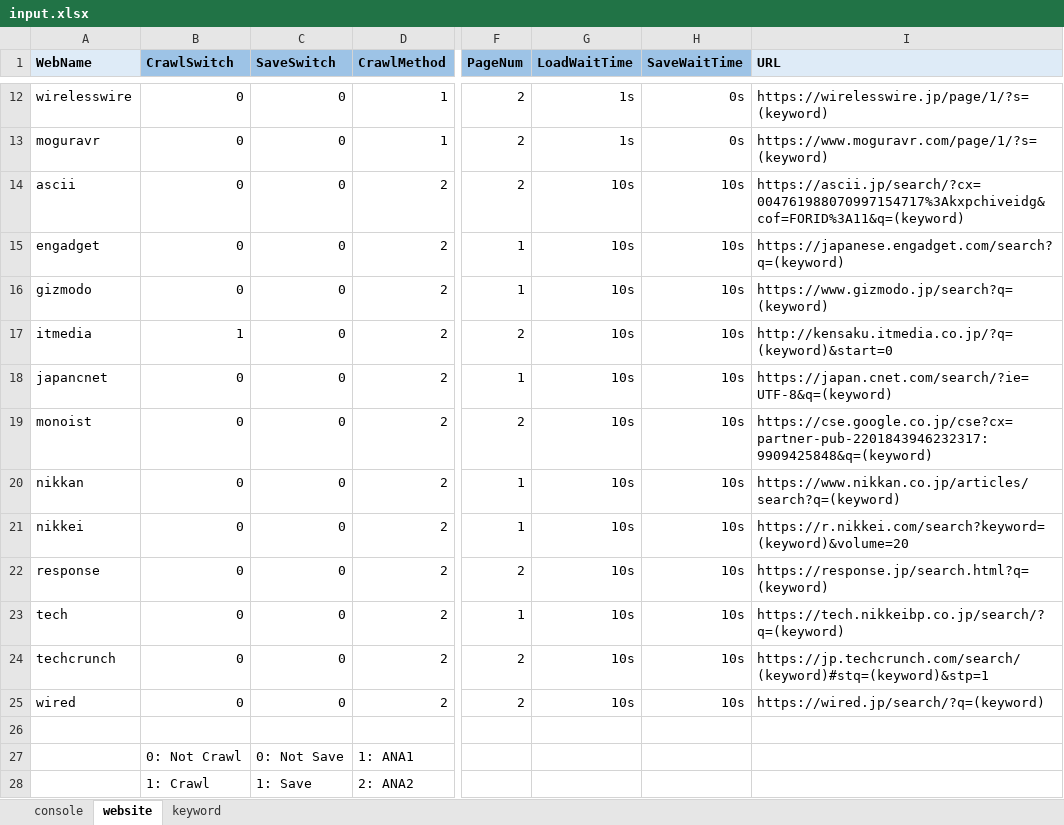
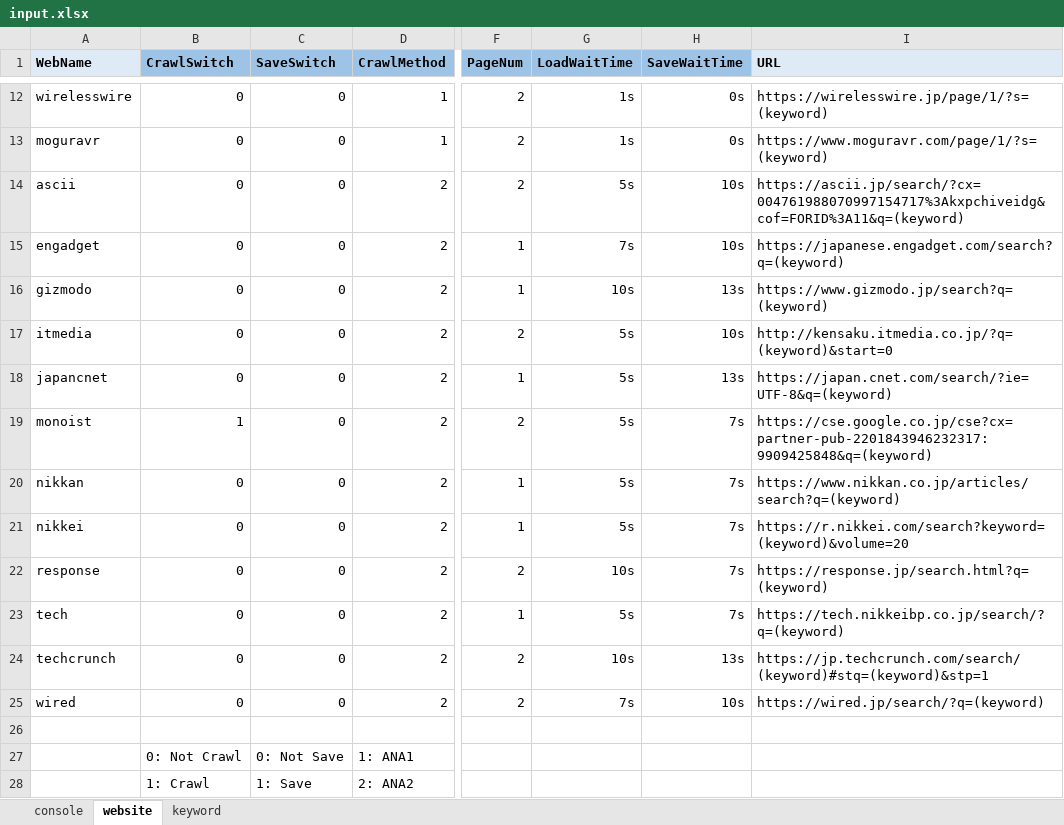
Before and after one commit to ACSVN/A_Project_For_2020, an Excel workbook: input.xlsx, sheet website, drawn as a sheet; only a part is shown, gaps mark what is left out; values as stored, in another font and other column widths than the file's, no borders; conditional formats not drawn; the diff names each change by its address in the sheet, - before the commit and + after, or states it on an @@ line.

Commit message:
Slight change for input file (monoist waittime)

```diff
--- a/input.xlsx (sheet website)
+++ b/input.xlsx (sheet website)
-G14 (LoadWaitTime): 10s
+G14 (LoadWaitTime): 5s
-G15 (LoadWaitTime): 10s
+G15 (LoadWaitTime): 7s
-H16 (SaveWaitTime): 10s
+H16 (SaveWaitTime): 13s
-B17 (CrawlSwitch): 1
+B17 (CrawlSwitch): 0
-G17:G21 (LoadWaitTime): 10s
+G17:G21 (LoadWaitTime): 5s
-H18 (SaveWaitTime): 10s
+H18 (SaveWaitTime): 13s
-B19 (CrawlSwitch): 0
+B19 (CrawlSwitch): 1
-H19:H23 (SaveWaitTime): 10s
+H19:H23 (SaveWaitTime): 7s
-G23 (LoadWaitTime): 10s
+G23 (LoadWaitTime): 5s
-H24 (SaveWaitTime): 10s
+H24 (SaveWaitTime): 13s
-G25 (LoadWaitTime): 10s
+G25 (LoadWaitTime): 7s
```
Also changed, not shown: sheet console.
